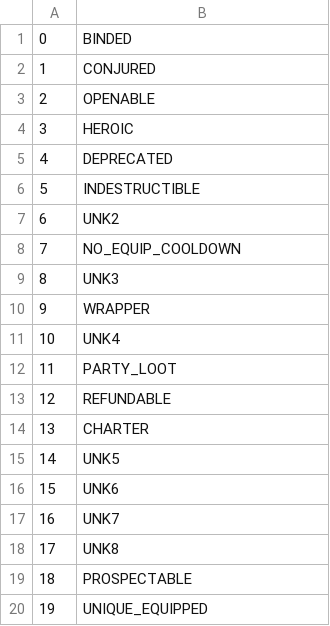
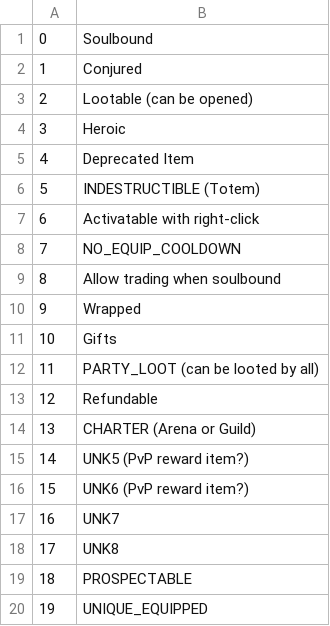
Before and after one commit to Jstalin1337/truice, a CSV file: CSV/ItemFlags.csv, drawn as a sheet; only a part is shown; the diff covers the shown part only.

```diff
--- a/CSV/ItemFlags.csv
+++ b/CSV/ItemFlags.csv
@@ -1,17 +1,17 @@
-0;BINDED
-1;CONJURED
-2;OPENABLE
-3;HEROIC
-4;DEPRECATED
-5;INDESTRUCTIBLE
-6;UNK2
+0;Soulbound
+1;Conjured
+2;Lootable (can be opened)
+3;Heroic
+4;Deprecated Item
+5;INDESTRUCTIBLE (Totem)
+6;Activatable with right-click
 7;NO_EQUIP_COOLDOWN
-8;UNK3
-9;WRAPPER
-10;UNK4
-11;PARTY_LOOT
-12;REFUNDABLE
-13;CHARTER
-14;UNK5
-15;UNK6
+8;Allow trading when soulbound
+9;Wrapped
+10;Gifts
+11;PARTY_LOOT (can be looted by all)
+12;Refundable
+13;CHARTER (Arena or Guild)
+14;UNK5 (PvP reward item?)
+15;UNK6 (PvP reward item?)
 16;UNK7
```
Also changed, not shown: 6 edited cells elsewhere in this file, CSV/AreaTrigger.csv, CSV/CreatureFlag1.csv, 22 other files.
